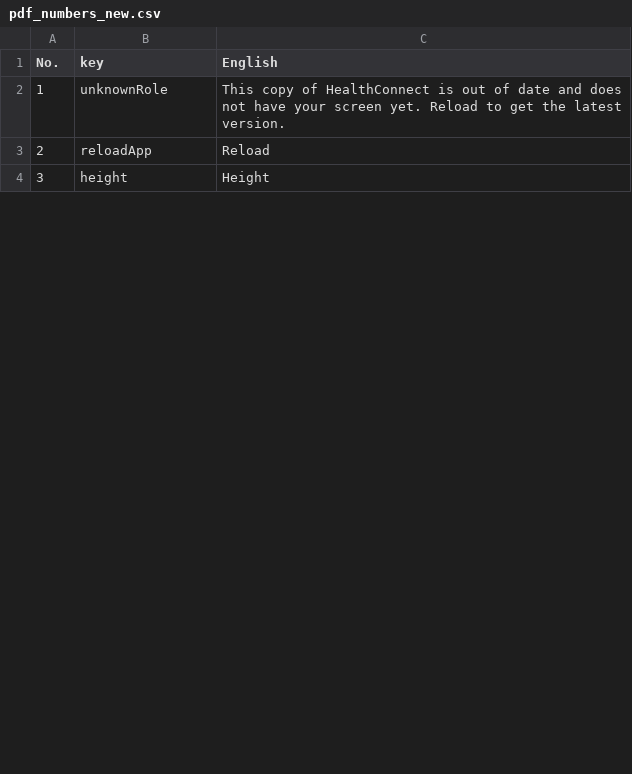
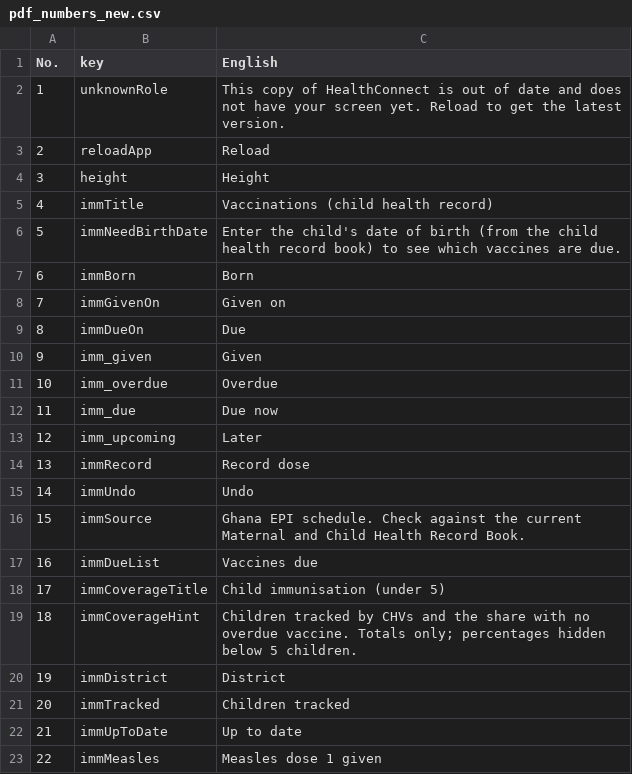
Before and after one commit to ASU-MICS-2028/cc-group-2-prosit-2, a CSV file: docs/translations/pdf_numbers_new.csv, drawn as a sheet; only a part is shown; the diff covers the shown part only; the diff names each change by its address in the sheet, - before the commit and + after, or states it on an @@ line.

Commit message:
Emergency auto-escalation, child immunisation tracking, household surveys, community health alert SMS
- escalation.py: urgent referral (HIGH + danger sign) not marked arrived in 30 min goes to a hospital doctor with SMS; claimed once; nurse's later referral updates it instead of duplicating
- immunisation.py + immunisation_list.py: Ghana EPI schedule from date of birth, CHV records/undoes doses, Vaccines due list, GHS coverage by district (small numbers hidden)
- survey.py: 6-question household survey without names; GHS district percentages
- community_alerts.py: GHS SMS to a district's facilities and residents who agreed (new consent tick box); GHS never sees numbers
- Demo data: children with vaccination histories and household surveys; tests for all four; README and translation sheet (305 lines) updated

```diff
--- a/docs/translations/pdf_numbers_new.csv
+++ b/docs/translations/pdf_numbers_new.csv
+row 5: 4 | immTitle | Vaccinations (child health record)
+row 6: 5 | immNeedBirthDate | Enter the child's date of birth (from the child health record book) to see which vaccines are due.
+row 7: 6 | immBorn | Born
+row 8: 7 | immGivenOn | Given on
+row 9: 8 | immDueOn | Due
+row 10: 9 | imm_given | Given
+row 11: 10 | imm_overdue | Overdue
+row 12: 11 | imm_due | Due now
+row 13: 12 | imm_upcoming | Later
+row 14: 13 | immRecord | Record dose
+row 15: 14 | immUndo | Undo
+row 16: 15 | immSource | Ghana EPI schedule. Check against the current Maternal and Child Health Record Book.
+row 17: 16 | immDueList | Vaccines due
+row 18: 17 | immCoverageTitle | Child immunisation (under 5)
+row 19: 18 | immCoverageHint | Children tracked by CHVs and the share with no overdue vaccine. Totals only; percentages hidden below 5 children.
+row 20: 19 | immDistrict | District
+row 21: 20 | immTracked | Children tracked
+row 22: 21 | immUpToDate | Up to date
+row 23: 22 | immMeasles | Measles dose 1 given
```
Also changed, not shown: 47 added rows and row numbers in column A elsewhere in this file, 26 other files.
